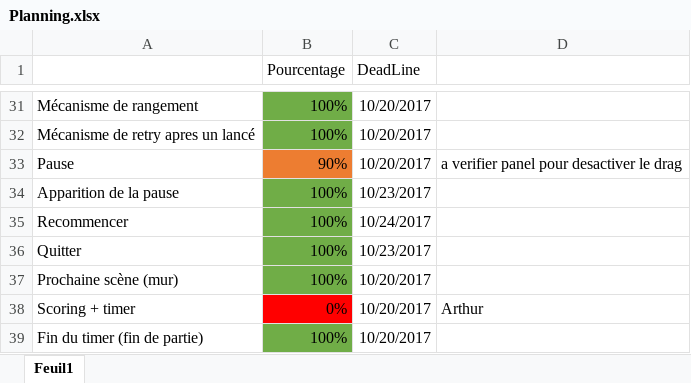
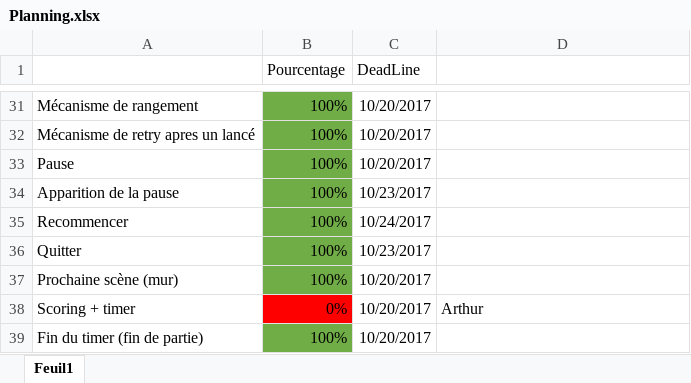
Before and after one commit to psyko33/tetrislike, an Excel workbook: Docs/Planning.xlsx, sheet Feuil1, drawn as a sheet; only a part is shown, gaps mark what is left out; values as stored, in another font and other column widths than the file's, no borders; the diff names each change by its address in the sheet, - before the commit and + after, or states it on an @@ line.

Commit message:
maj plannig

```diff
--- a/Docs/Planning.xlsx (sheet Feuil1)
+++ b/Docs/Planning.xlsx (sheet Feuil1)
-B33 (Pourcentage): 90%
+B33 (Pourcentage): 100%
-B33 fill: #ED7D31
+B33 fill: #70AD47
-D33: a verifier panel pour desactiver le drag
+D33: (empty)
```
